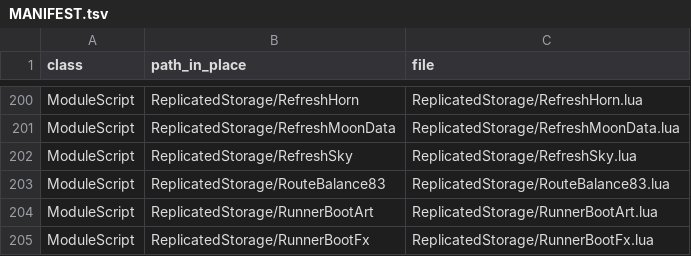
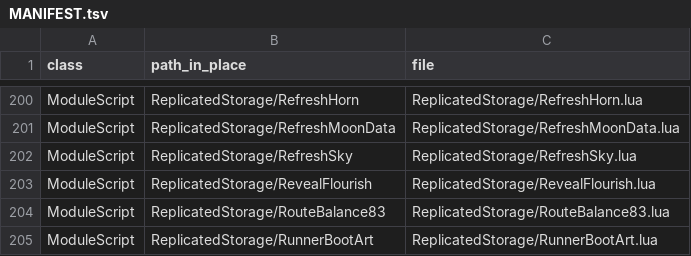
Before and after one commit to vbd4j4tt9s-alt/tmz, a TSV file: src/MANIFEST.tsv, drawn as a sheet; only a part is shown, gaps mark what is left out; the shorter side is filled out with more unchanged rows; the diff names each change by its address in the sheet, - before the commit and + after, or states it on an @@ line.

```diff
--- a/src/MANIFEST.tsv
+++ b/src/MANIFEST.tsv
+row 203: ModuleScript | ReplicatedStorage/RevealFlourish | ReplicatedStorage/RevealFlourish.lua
```
Also changed, not shown: 16 other files.
